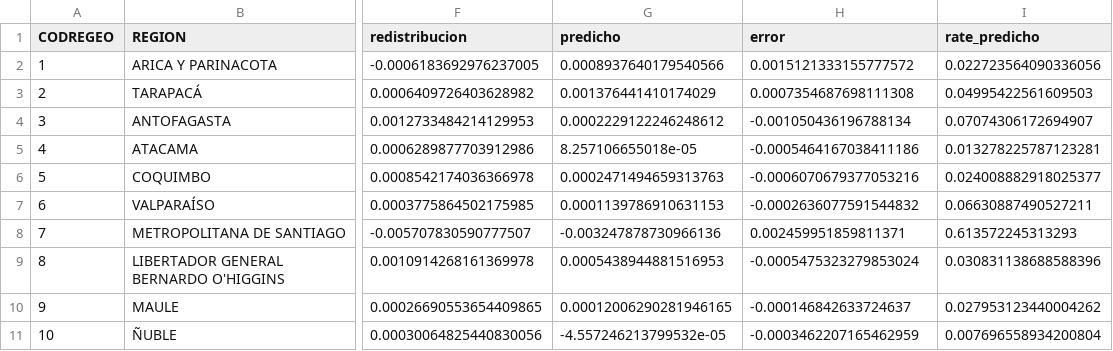
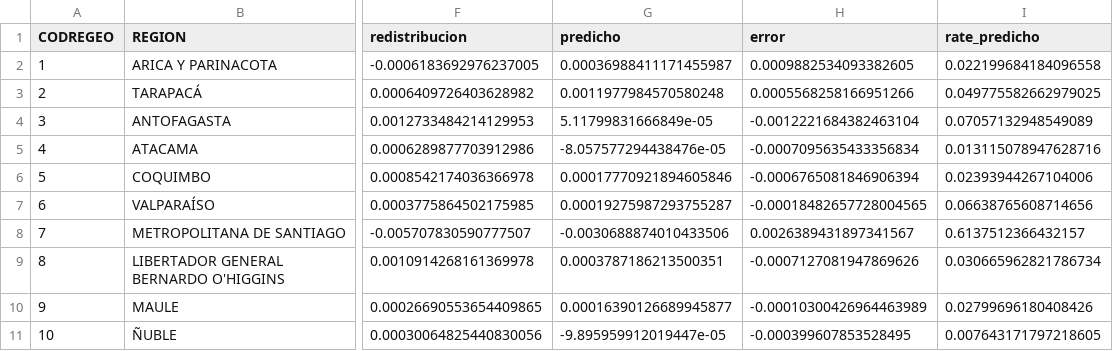
Before and after one commit to bnjmnnnn/Trabajo_de_Titulo, a CSV file: modelos/modelo_4_gradient_boosting/predicciones_gb.csv, drawn as a sheet; only a part is shown, gaps mark what is left out; the diff covers the shown part only; the diff names each change by its address in the sheet, - before the commit and + after, or states it on an @@ line.

```diff
--- a/modelos/modelo_4_gradient_boosting/predicciones_gb.csv
+++ b/modelos/modelo_4_gradient_boosting/predicciones_gb.csv
-G2 (predicho): 0.0008937640179540566
+G2 (predicho): 0.00036988411171455987
-H2 (error): 0.0015121333155777572
+H2 (error): 0.0009882534093382605
-I2 (rate_predicho): 0.022723564090336056
+I2 (rate_predicho): 0.022199684184096558
-G3 (predicho): 0.001376441410174029
+G3 (predicho): 0.0011977984570580248
-H3 (error): 0.0007354687698111308
+H3 (error): 0.0005568258166951266
-I3 (rate_predicho): 0.04995422561609503
+I3 (rate_predicho): 0.049775582662979025
-G4 (predicho): 0.0002229122246248612
+G4 (predicho): 5.11799831666849e-05
-H4 (error): -0.001050436196788134
+H4 (error): -0.0012221684382463104
-I4 (rate_predicho): 0.07074306172694907
+I4 (rate_predicho): 0.07057132948549089
-G5 (predicho): 8.257106655018e-05
+G5 (predicho): -8.057577294438476e-05
-H5 (error): -0.0005464167038411186
+H5 (error): -0.0007095635433356834
-I5 (rate_predicho): 0.013278225787123281
+I5 (rate_predicho): 0.013115078947628716
-G6 (predicho): 0.0002471494659313763
+G6 (predicho): 0.00017770921894605846
-H6 (error): -0.0006070679377053216
+H6 (error): -0.0006765081846906394
-I6 (rate_predicho): 0.024008882918025377
+I6 (rate_predicho): 0.02393944267104006
-G7 (predicho): 0.0001139786910631153
+G7 (predicho): 0.00019275987293755287
-H7 (error): -0.0002636077591544832
+H7 (error): -0.00018482657728004565
-I7 (rate_predicho): 0.06630887490527211
+I7 (rate_predicho): 0.06638765608714656
-G8 (predicho): -0.003247878730966136
+G8 (predicho): -0.0030688874010433506
-H8 (error): 0.002459951859811371
+H8 (error): 0.0026389431897341567
-I8 (rate_predicho): 0.613572245313293
+I8 (rate_predicho): 0.6137512366432157
-G9 (predicho): 0.0005438944881516953
+G9 (predicho): 0.0003787186213500351
-H9 (error): -0.0005475323279853024
+H9 (error): -0.0007127081947869626
-I9 (rate_predicho): 0.030831138688588396
+I9 (rate_predicho): 0.030665962821786734
-G10 (predicho): 0.00012006290281946165
+G10 (predicho): 0.00016390126689945877
-H10 (error): -0.000146842633724637
+H10 (error): -0.00010300426964463989
-I10 (rate_predicho): 0.027953123440004262
+I10 (rate_predicho): 0.02799696180408426
-G11 (predicho): -4.557246213799532e-05
+G11 (predicho): -9.895959912019447e-05
-H11 (error): -0.0003462207165462959
+H11 (error): -0.000399607853528495
-I11 (rate_predicho): 0.007696558934200804
+I11 (rate_predicho): 0.007643171797218605
```
Also changed, not shown: 66 edited cells elsewhere in this file, 19 other files.
